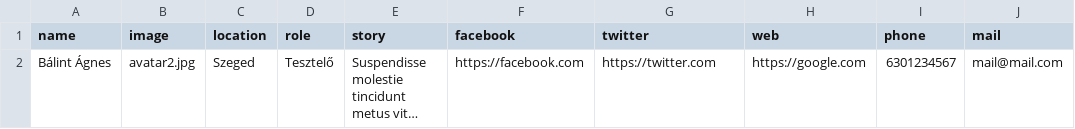
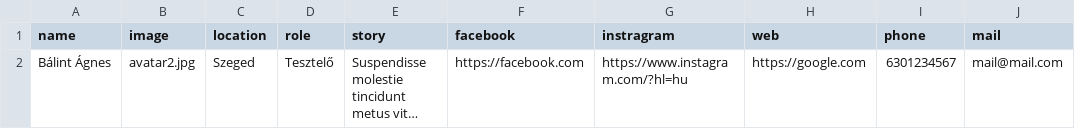
Before and after one commit to agnes-balint/csakahazait, a CSV file: datas/admins/admins.csv, drawn as a sheet; long unchanged cells end in …; the diff names each change by its address in the sheet, - before the commit and + after, or states it on an @@ line.

```diff
--- a/datas/admins/admins.csv
+++ b/datas/admins/admins.csv
-G1: twitter
+G1: instragram
-G2 (instragram): https://twitter.com
+G2 (instragram): https://www.instagram.com/?hl=hu
```
Also changed, not shown: datas/artists/artists.csv, 5 other files.
